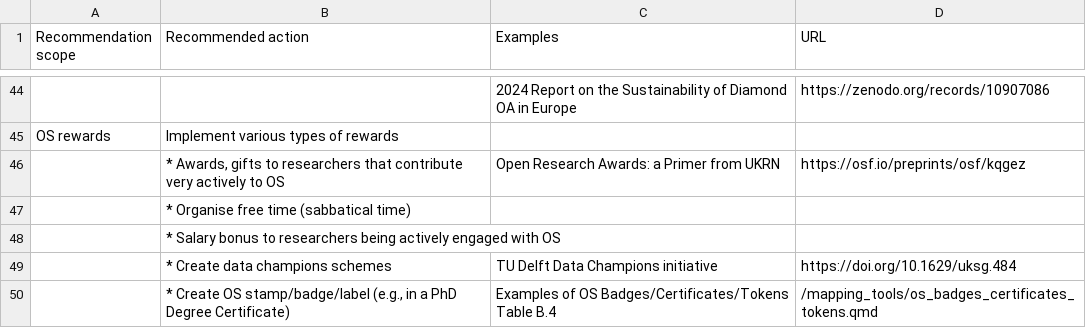
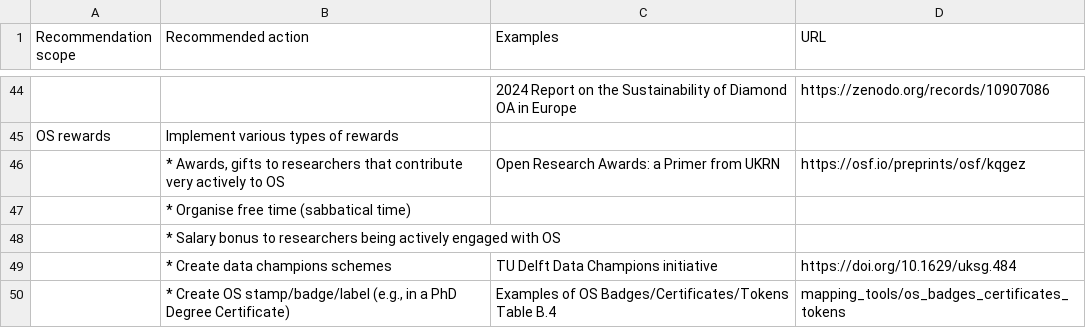
Before and after one commit to bienflorencia/rda-sharc-reco, a CSV file: tables/table1_recos_to_research_performing_organisations.csv, drawn as a sheet; only a part is shown, gaps mark what is left out.

Commit message:
Update table1_recos_to_research_performing_organisations.csv

```diff
--- a/tables/table1_recos_to_research_performing_organisations.csv
+++ b/tables/table1_recos_to_research_performing_organisations.csv
@@ -49,2 +49,2 @@ OS rewards,Implement various types of rewards,,
 ,* Create data champions schemes,TU Delft Data Champions initiative,https://doi.org/10.1629/uksg.484
-,"* Create OS stamp/badge/label (e.g., in a PhD Degree Certificate)",Examples of OS Badges/Certificates/Tokens Table B.4,/mapping_tools/os_badges_certificates_tokens.qmd
+,"* Create OS stamp/badge/label (e.g., in a PhD Degree Certificate)",Examples of OS Badges/Certificates/Tokens Table B.4,mapping_tools/os_badges_certificates_tokens
```
